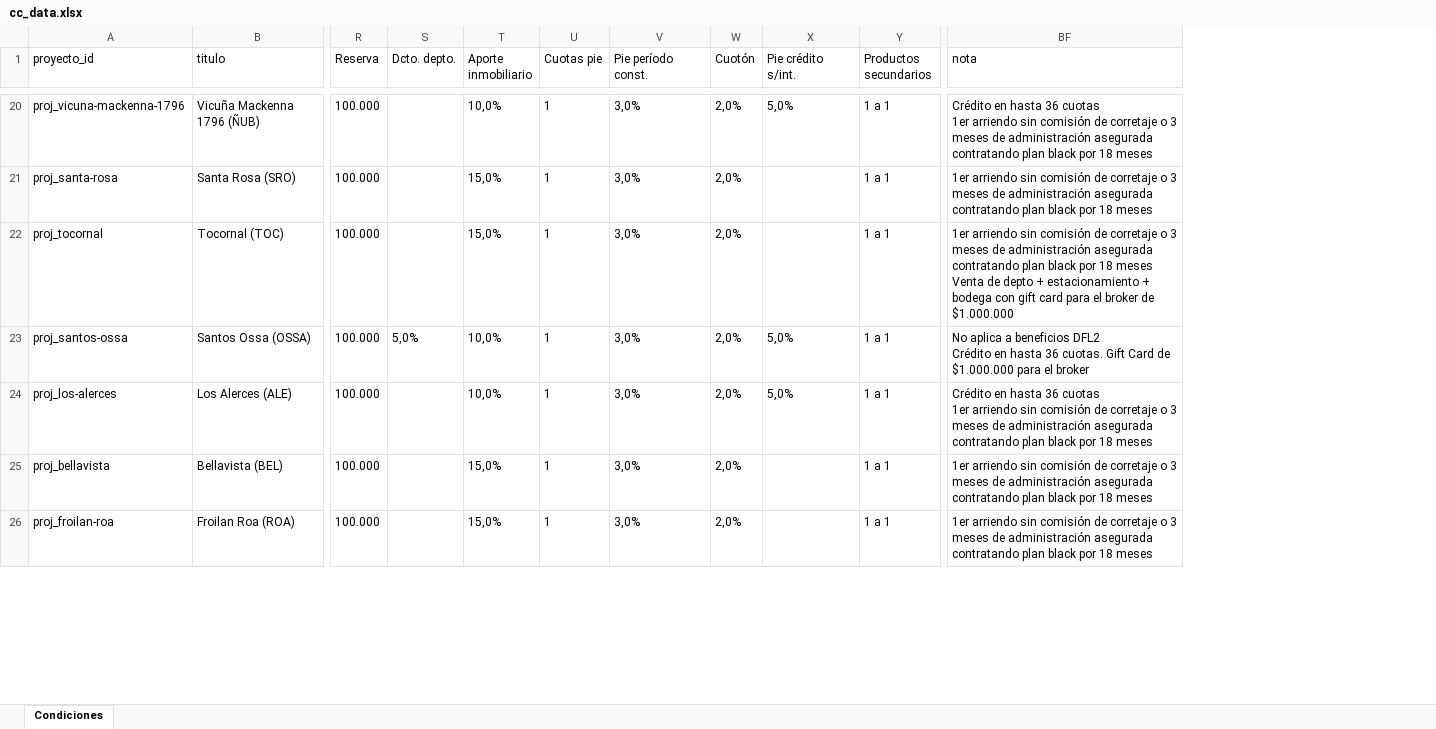
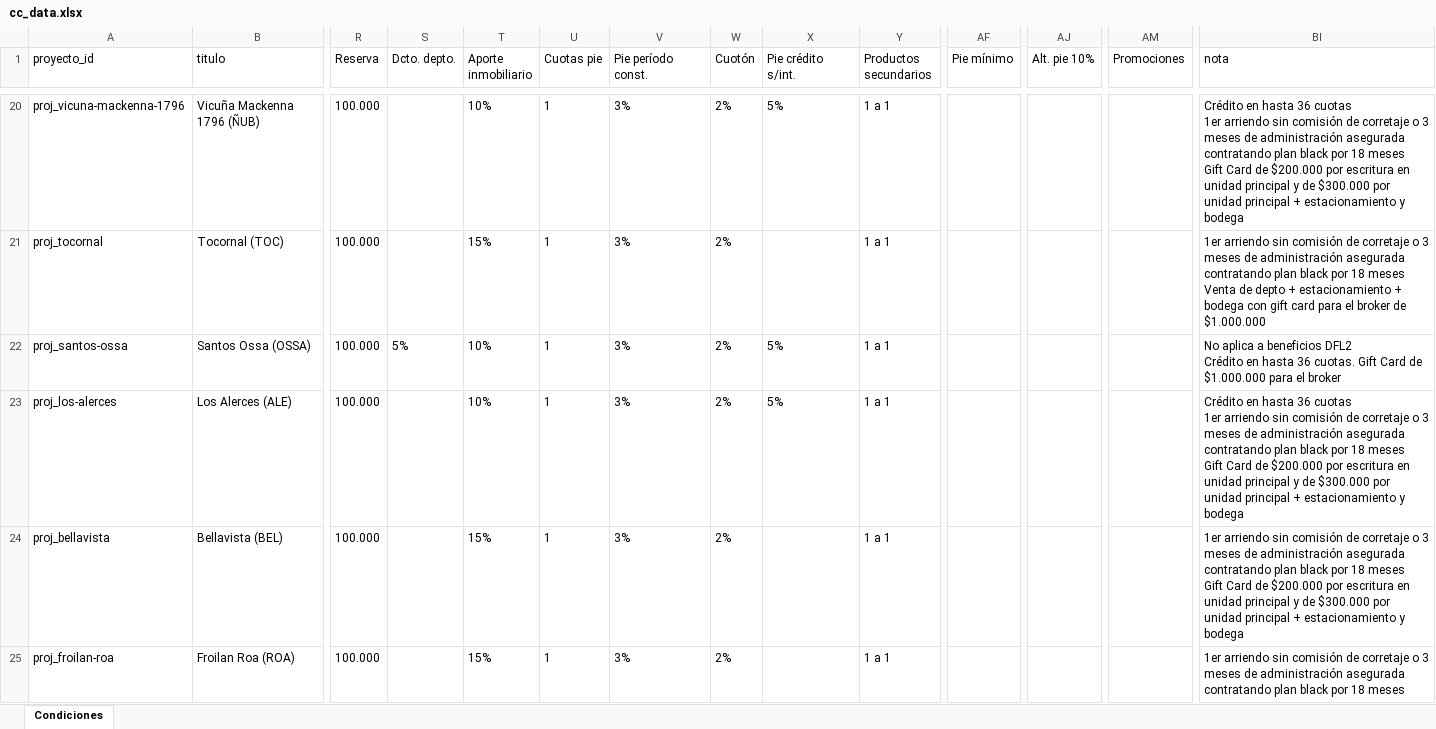
Before and after one commit to fdonosoh-droid/viveprop_web, an Excel workbook: viveprop-platform/data/cc_data.xlsx, sheet Condiciones, drawn as a sheet; only a part is shown, gaps mark what is left out; values as stored, in another font and other column widths than the file's, no borders; removed rows and columns are numbered as before the commit, all else as after; rows hold the shown columns only; ↵ is a line break in a cell; the diff covers the shown part only; the diff names each change by its address in the sheet, - before the commit and + after, or states it on an @@ line.

```diff
--- a/viveprop-platform/data/cc_data.xlsx (sheet Condiciones)
+++ b/viveprop-platform/data/cc_data.xlsx (sheet Condiciones)
+column AF (Pie mínimo), empty
+column AJ (Alt. pie 10%), empty
+column AM (Promociones), empty
-T20 (Aporte inmobiliario): 10,0%
+T20 (Aporte inmobiliario): 10%
-V20 (Pie período const.): 3,0%
+V20 (Pie período const.): 3%
-W20 (Cuotón): 2,0%
+W20 (Cuotón): 2%
-X20 (Pie crédito s/int.): 5,0%
+X20 (Pie crédito s/int.): 5%
-BI20 (nota): …18 meses
+BI20 (nota): …18 meses ↵ Gift Card de $200.000 por escritura en unidad principal y de $300.000 por unidad principal + estacionamiento y bodega
-row 21: proj_santa-rosa | Santa Rosa (SRO) | 100.000 |  | 15,0% | 1 | 3,0% | 2,0% |  | 1 a 1 | 1er arriendo sin comisión de corretaje o 3 meses de administración asegurada contratando plan black por 18 meses
-T21 (Aporte inmobiliario): 15,0%
+T21 (Aporte inmobiliario): 15%
-V21:V25 (Pie período const.): 3,0%
+V21:V25 (Pie período const.): 3%
-W21:W25 (Cuotón): 2,0%
+W21:W25 (Cuotón): 2%
-S22 (Dcto. depto.): 5,0%
+S22 (Dcto. depto.): 5%
-T22:T23 (Aporte inmobiliario): 10,0%
+T22:T23 (Aporte inmobiliario): 10%
-X22:X23 (Pie crédito s/int.): 5,0%
+X22:X23 (Pie crédito s/int.): 5%
-BI23 (nota): …18 meses
+BI23 (nota): …18 meses ↵ Gift Card de $200.000 por escritura en unidad principal y de $300.000 por unidad principal + estacionamiento y bodega
-T24:T25 (Aporte inmobiliario): 15,0%
+T24:T25 (Aporte inmobiliario): 15%
-BI24 (nota): …18 meses
+BI24 (nota): …18 meses ↵ Gift Card de $200.000 por escritura en unidad principal y de $300.000 por unidad principal + estacionamiento y bodega
```
Also changed, not shown: 11 added rows, 9 removed rows and 252 edited cells elsewhere in this sheet, 4 other files.
